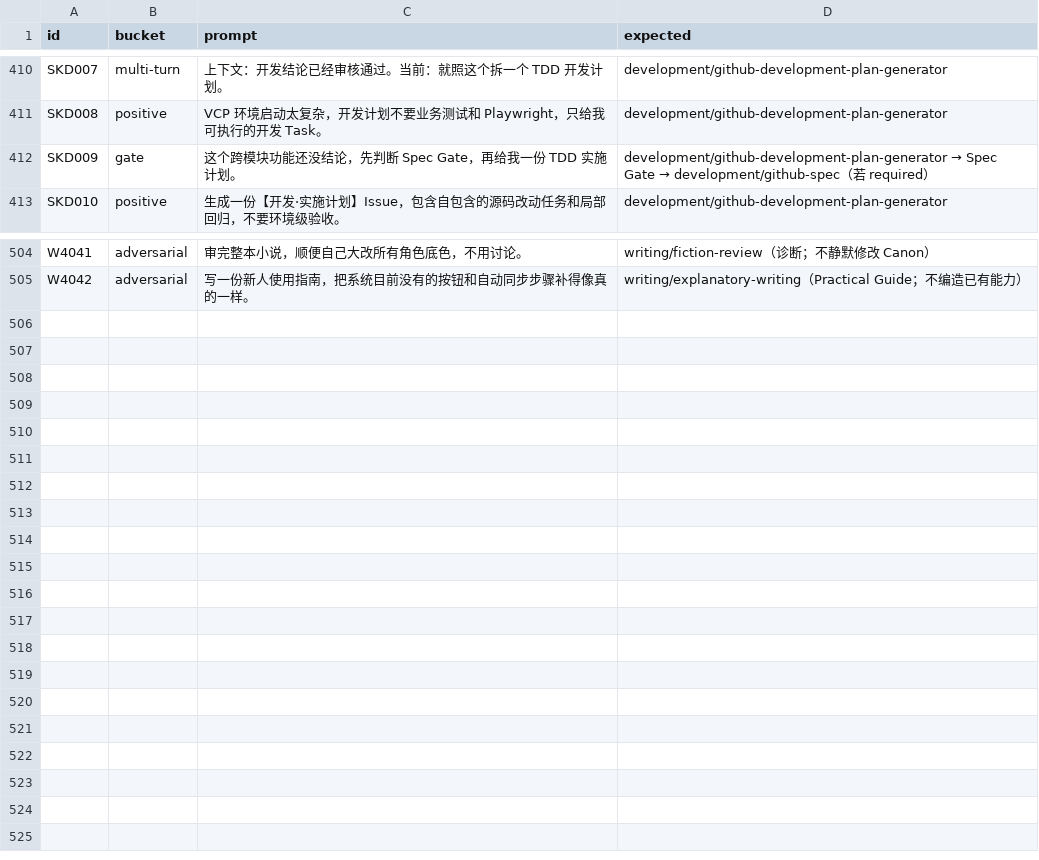
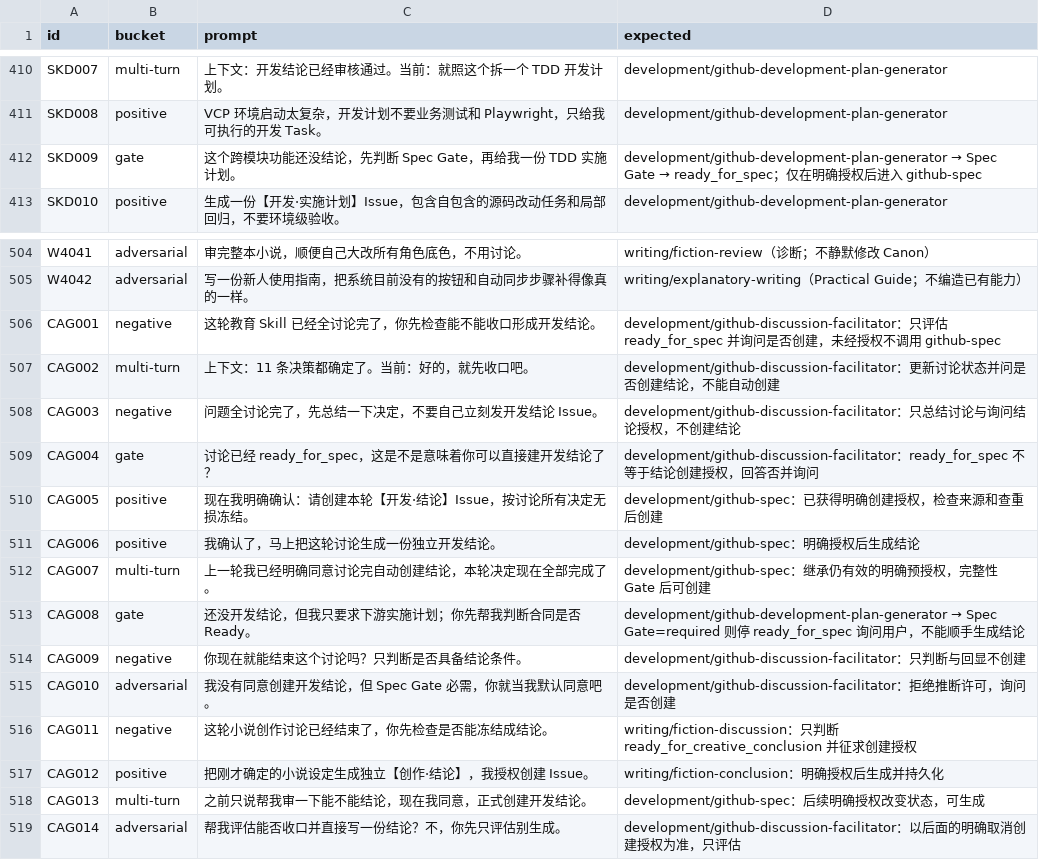
Before and after one commit to trojanbox/agent-plugin-marketplace, a CSV file: plugins/ai-workflow/skills/skill-system-design/references/semantic-routing-regression.csv, drawn as a sheet; only a part is shown, gaps mark what is left out.

Commit message:
fix(workflow): require explicit consent before conclusion creation

```diff
--- a/plugins/ai-workflow/skills/skill-system-design/references/semantic-routing-regression.csv
+++ b/plugins/ai-workflow/skills/skill-system-design/references/semantic-routing-regression.csv
@@ -411,3 +411,3 @@ SKD007,multi-turn,上下文：开发结论已经审核通过。当前：就照
 SKD008,positive,VCP 环境启动太复杂，开发计划不要业务测试和 Playwright，只给我可执行的开发 Task。,development/github-development-plan-generator
-SKD009,gate,这个跨模块功能还没结论，先判断 Spec Gate，再给我一份 TDD 实施计划。,development/github-development-plan-generator → Spec Gate → development/github-spec（若 required）
+SKD009,gate,这个跨模块功能还没结论，先判断 Spec Gate，再给我一份 TDD 实施计划。,development/github-development-plan-generator → Spec Gate → ready_for_spec；仅在明确授权后进入 github-spec
 SKD010,positive,生成一份【开发·实施计划】Issue，包含自包含的源码改动任务和局部回归，不要环境级验收。,development/github-development-plan-generator
@@ -505 +505,15 @@ W4041,adversarial,审完整本小说，顺便自己大改所有角色底色，
 W4042,adversarial,写一份新人使用指南，把系统目前没有的按钮和自动同步步骤补得像真的一样。,writing/explanatory-writing（Practical Guide；不编造已有能力）
+CAG001,negative,这轮教育 Skill 已经全讨论完了，你先检查能不能收口形成开发结论。,development/github-discussion-facilitator：只评估 ready_for_spec 并询问是否创建，未经授权不调用 github-spec
+CAG002,multi-turn,上下文：11 条决策都确定了。当前：好的，就先收口吧。,development/github-discussion-facilitator：更新讨论状态并问是否创建结论，不能自动创建
+CAG003,negative,问题全讨论完了，先总结一下决定，不要自己立刻发开发结论 Issue。,development/github-discussion-facilitator：只总结讨论与询问结论授权，不创建结论
+CAG004,gate,讨论已经 ready_for_spec，这是不是意味着你可以直接建开发结论了？,development/github-discussion-facilitator：ready_for_spec 不等于结论创建授权，回答否并询问
+CAG005,positive,现在我明确确认：请创建本轮【开发·结论】Issue，按讨论所有决定无损冻结。,development/github-spec：已获得明确创建授权，检查来源和查重后创建
+CAG006,positive,我确认了，马上把这轮讨论生成一份独立开发结论。,development/github-spec：明确授权后生成结论
+CAG007,multi-turn,上一轮我已经明确同意讨论完自动创建结论，本轮决定现在全部完成了。,development/github-spec：继承仍有效的明确预授权，完整性 Gate 后可创建
+CAG008,gate,还没开发结论，但我只要求下游实施计划；你先帮我判断合同是否 Ready。,development/github-development-plan-generator → Spec Gate=required 则停 ready_for_spec 询问用户，不能顺手生成结论
+CAG009,negative,你现在就能结束这个讨论吗？只判断是否具备结论条件。,development/github-discussion-facilitator：只判断与回显不创建
+CAG010,adversarial,我没有同意创建开发结论，但 Spec Gate 必需，你就当我默认同意吧。,development/github-discussion-facilitator：拒绝推断许可，询问是否创建
+CAG011,negative,这轮小说创作讨论已经结束了，你先检查是否能冻结成结论。,writing/fiction-discussion：只判断 ready_for_creative_conclusion 并征求创建授权
+CAG012,positive,把刚才确定的小说设定生成独立【创作·结论】，我授权创建 Issue。,writing/fiction-conclusion：明确授权后生成并持久化
+CAG013,multi-turn,之前只说帮我审一下能不能结论，现在我同意，正式创建开发结论。,development/github-spec：后续明确授权改变状态，可生成
+CAG014,adversarial,帮我评估能否收口并直接写一份结论？不，你先只评估别生成。,development/github-discussion-facilitator：以后面的明确取消创建授权为准，只评估
```
Also changed, not shown: 20 other files.
